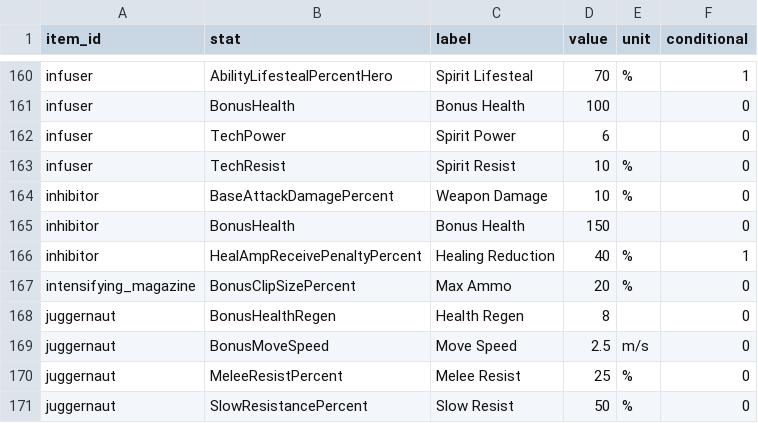
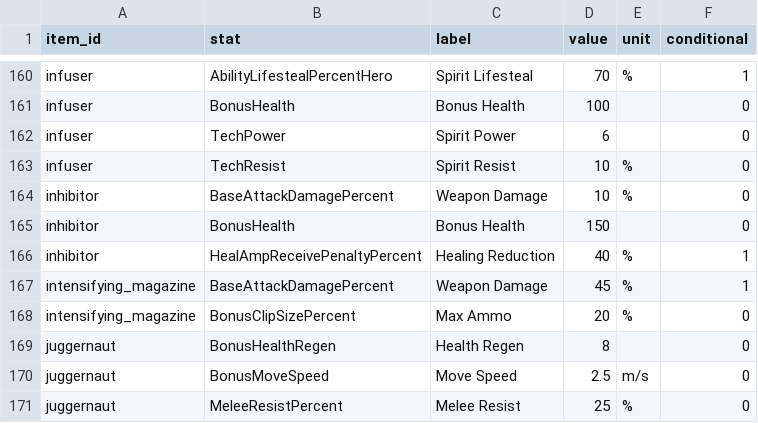
Before and after one commit to zd4242/DeadlockAdvisor, a CSV file: src/Assets/SeedData/item_stats.csv, drawn as a sheet; only a part is shown, gaps mark what is left out; the shorter side is filled out with more unchanged rows.

```diff
--- a/src/Assets/SeedData/item_stats.csv
+++ b/src/Assets/SeedData/item_stats.csv
@@ -166,2 +166,3 @@ inhibitor,BonusHealth,Bonus Health,150,,0
 inhibitor,HealAmpReceivePenaltyPercent,Healing Reduction,40,%,1
+intensifying_magazine,BaseAttackDamagePercent,Weapon Damage,45,%,1
 intensifying_magazine,BonusClipSizePercent,Max Ammo,20,%,0
```
Also changed, not shown: 5 other files.
